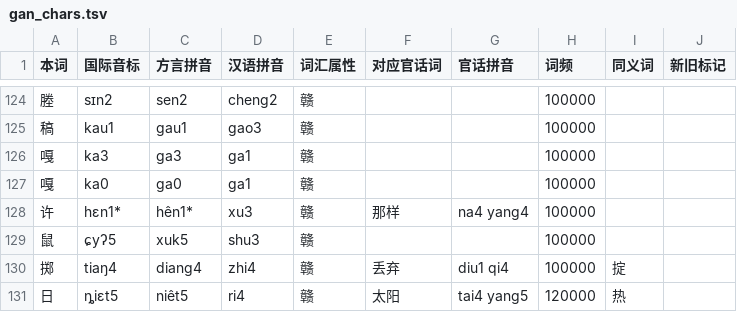
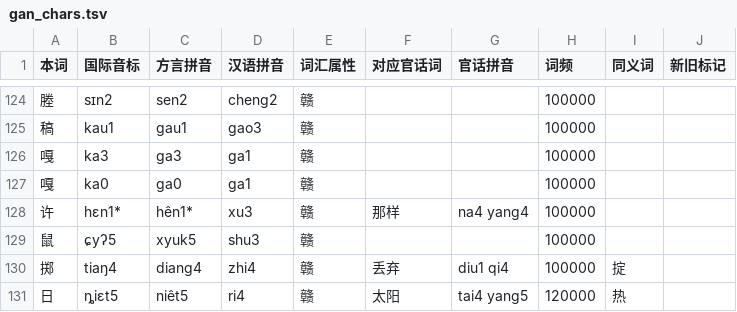
Before and after one commit to BrianIZKom1911/GonnyuGeneralIME, a TSV file: resources/regions/sinyi/dictionaries/gan_chars.tsv, drawn as a sheet; only a part is shown, gaps mark what is left out.

```diff
--- a/resources/regions/sinyi/dictionaries/gan_chars.tsv
+++ b/resources/regions/sinyi/dictionaries/gan_chars.tsv
@@ -128,3 +128,3 @@
 许	hɛn1*	hên1*	xu3	赣	那样	na4 yang4	100000		
-鼠	ɕyʔ5	xuk5	shu3	赣			100000		
+鼠	ɕyʔ5	xyuk5	shu3	赣			100000		
 掷	tiaŋ4	diang4	zhi4	赣	丢弃	diu1 qi4	100000	掟	
```
Also changed, not shown: resources/regions/sinyi/dictionaries/chars.tsv, resources/regions/sinyi/dictionaries/gan_words.tsv.
